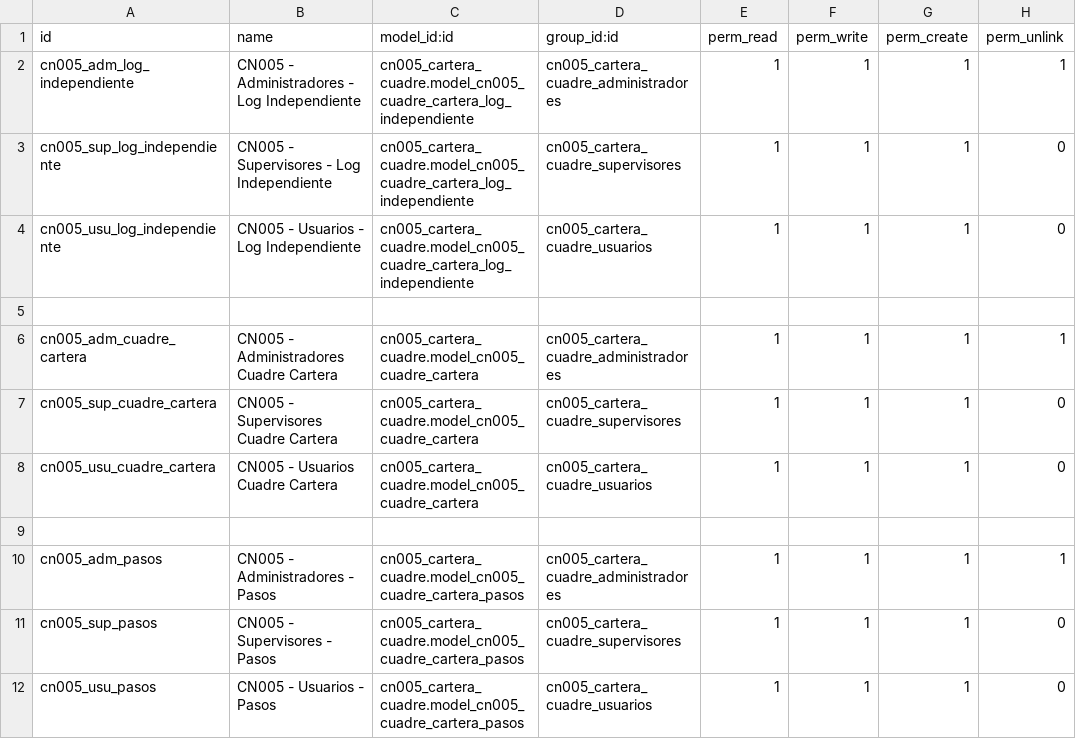
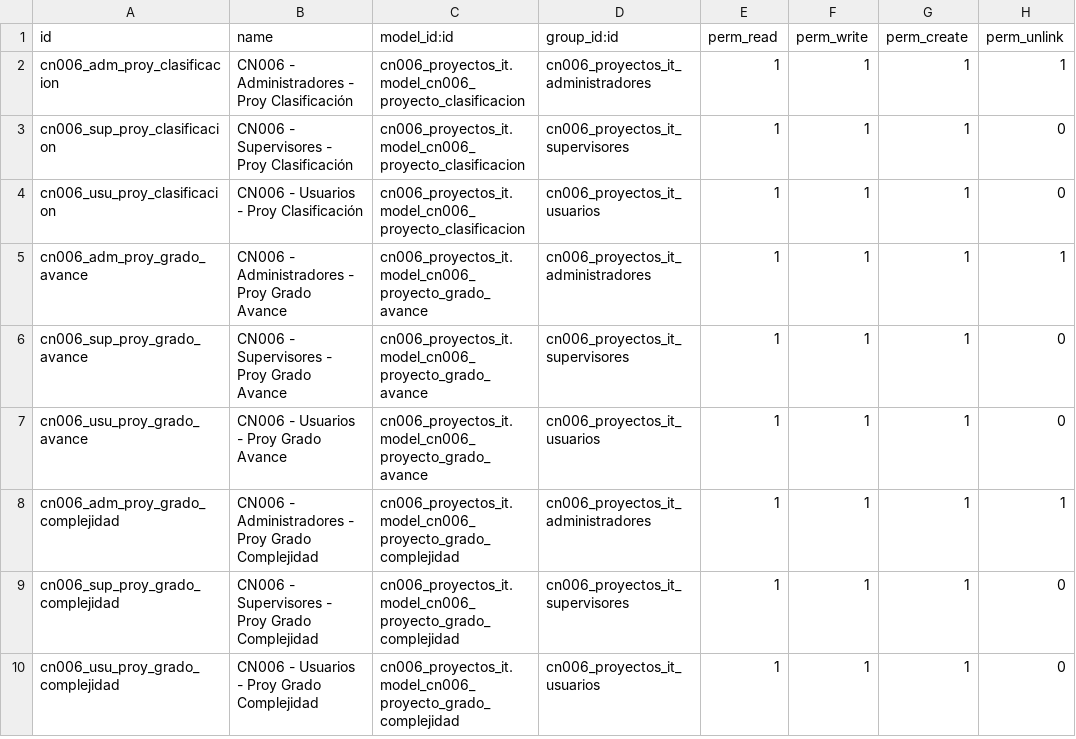
Before and after one commit to jalj153/cn006_proyectos_it, a CSV file: security/ir.model.access.csv, drawn as a sheet; only a part is shown; the diff covers the shown part only.

Commit message:
20250122 1245 | 00.00.080 Seguridad implementada.  Ya funciona kanban y pantalla creación proyecto.

```diff
--- a/security/ir.model.access.csv
+++ b/security/ir.model.access.csv
@@ -1,12 +1,10 @@
 id,name,model_id:id,group_id:id,perm_read,perm_write,perm_create,perm_unlink
-cn005_adm_log_independiente,CN005 - Administradores - Log Independiente,cn005_cartera_cuadre.model_cn005_cuadre_cartera_log_independiente,cn005_cartera_cuadre_administradores,1,1,1,1
-cn005_sup_log_independiente,CN005 - Supervisores - Log Independiente,cn005_cartera_cuadre.model_cn005_cuadre_cartera_log_independiente,cn005_cartera_cuadre_supervisores,1,1,1,0
-cn005_usu_log_independiente,CN005 - Usuarios - Log Independiente,cn005_cartera_cuadre.model_cn005_cuadre_cartera_log_independiente,cn005_cartera_cuadre_usuarios,1,1,1,0
-
-cn005_adm_cuadre_cartera,CN005 - Administradores Cuadre Cartera,cn005_cartera_cuadre.model_cn005_cuadre_cartera,cn005_cartera_cuadre_administradores,1,1,1,1
-cn005_sup_cuadre_cartera,CN005 - Supervisores Cuadre Cartera,cn005_cartera_cuadre.model_cn005_cuadre_cartera,cn005_cartera_cuadre_supervisores,1,1,1,0
-cn005_usu_cuadre_cartera,CN005 - Usuarios Cuadre Cartera,cn005_cartera_cuadre.model_cn005_cuadre_cartera,cn005_cartera_cuadre_usuarios,1,1,1,0
-
-cn005_adm_pasos,CN005 - Administradores - Pasos,cn005_cartera_cuadre.model_cn005_cuadre_cartera_pasos,cn005_cartera_cuadre_administradores,1,1,1,1
-cn005_sup_pasos,CN005 - Supervisores - Pasos,cn005_cartera_cuadre.model_cn005_cuadre_cartera_pasos,cn005_cartera_cuadre_supervisores,1,1,1,0
-cn005_usu_pasos,CN005 - Usuarios - Pasos,cn005_cartera_cuadre.model_cn005_cuadre_cartera_pasos,cn005_cartera_cuadre_usuarios,1,1,1,0
+cn006_adm_proy_clasificacion,CN006 - Administradores - Proy Clasificación,cn006_proyectos_it.model_cn006_proyecto_clasificacion,cn006_proyectos_it_administradores,1,1,1,1
+cn006_sup_proy_clasificacion,CN006 - Supervisores - Proy Clasificación,cn006_proyectos_it.model_cn006_proyecto_clasificacion,cn006_proyectos_it_supervisores,1,1,1,0
+cn006_usu_proy_clasificacion,CN006 - Usuarios - Proy Clasificación,cn006_proyectos_it.model_cn006_proyecto_clasificacion,cn006_proyectos_it_usuarios,1,1,1,0
+cn006_adm_proy_grado_avance,CN006 - Administradores - Proy Grado Avance,cn006_proyectos_it.model_cn006_proyecto_grado_avance,cn006_proyectos_it_administradores,1,1,1,1
+cn006_sup_proy_grado_avance,CN006 - Supervisores - Proy Grado Avance,cn006_proyectos_it.model_cn006_proyecto_grado_avance,cn006_proyectos_it_supervisores,1,1,1,0
+cn006_usu_proy_grado_avance,CN006 - Usuarios - Proy Grado Avance,cn006_proyectos_it.model_cn006_proyecto_grado_avance,cn006_proyectos_it_usuarios,1,1,1,0
+cn006_adm_proy_grado_complejidad,CN006 - Administradores - Proy Grado Complejidad,cn006_proyectos_it.model_cn006_proyecto_grado_complejidad,cn006_proyectos_it_administradores,1,1,1,1
+cn006_sup_proy_grado_complejidad,CN006 - Supervisores - Proy Grado Complejidad,cn006_proyectos_it.model_cn006_proyecto_grado_complejidad,cn006_proyectos_it_supervisores,1,1,1,0
+cn006_usu_proy_grado_complejidad,CN006 - Usuarios - Proy Grado Complejidad,cn006_proyectos_it.model_cn006_proyecto_grado_complejidad,cn006_proyectos_it_usuarios,1,1,1,0
```
Also changed, not shown: 3 removed rows and 36 edited cells elsewhere in this file, 9 other files.
